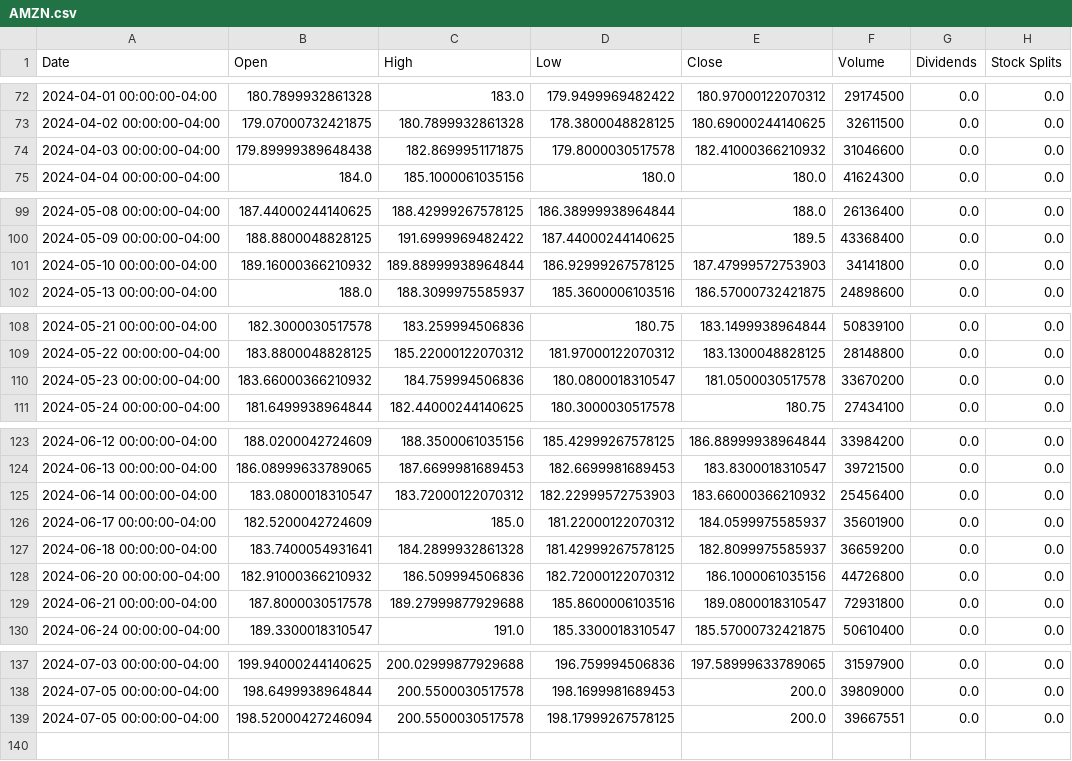
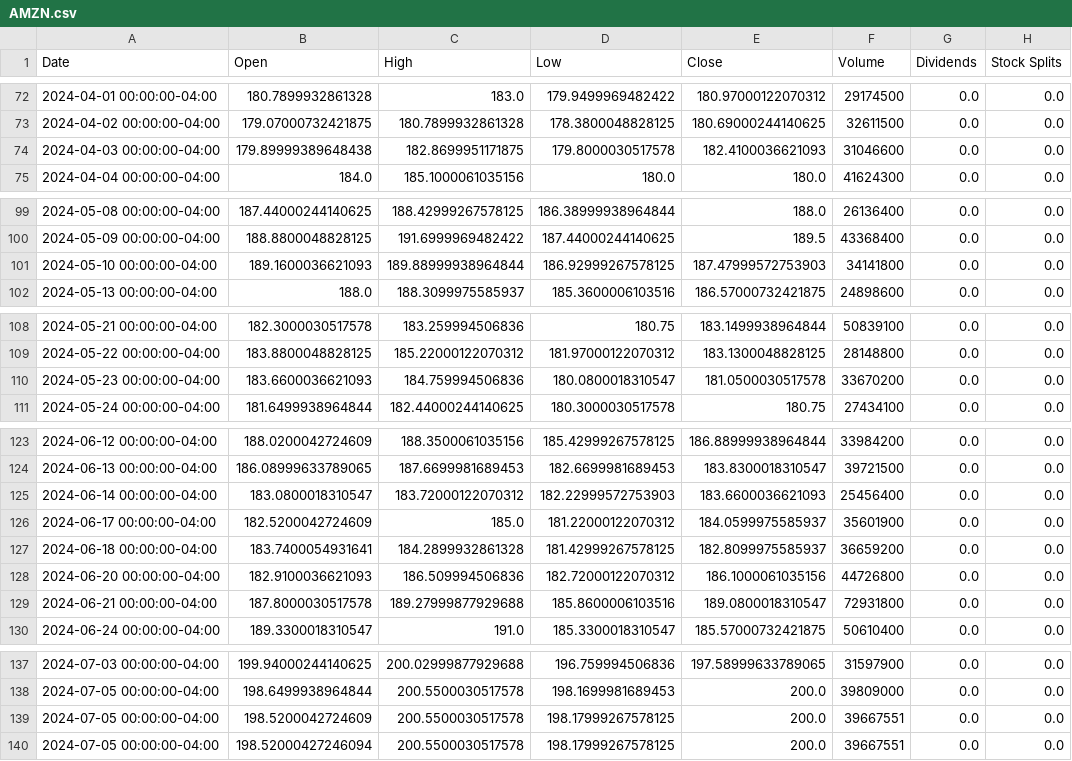
Before and after one commit to saisandeep97/StockForecastSentimentEndtoEnd, a CSV file: stock_data/AMZN.csv, drawn as a sheet; only a part is shown, gaps mark what is left out.

```diff
--- a/stock_data/AMZN.csv
+++ b/stock_data/AMZN.csv
@@ -73,3 +73,3 @@ Date,Open,High,Low,Close,Volume,Dividends,Stock Splits
 2024-04-02 00:00:00-04:00,179.07000732421875,180.7899932861328,178.3800048828125,180.69000244140625,32611500,0.0,0.0
-2024-04-03 00:00:00-04:00,179.89999389648438,182.8699951171875,179.8000030517578,182.41000366210932,31046600,0.0,0.0
+2024-04-03 00:00:00-04:00,179.89999389648438,182.8699951171875,179.8000030517578,182.4100036621093,31046600,0.0,0.0
 2024-04-04 00:00:00-04:00,184.0,185.1000061035156,180.0,180.0,41624300,0.0,0.0
@@ -100,3 +100,3 @@ Date,Open,High,Low,Close,Volume,Dividends,Stock Splits
 2024-05-09 00:00:00-04:00,188.8800048828125,191.6999969482422,187.44000244140625,189.5,43368400,0.0,0.0
-2024-05-10 00:00:00-04:00,189.16000366210932,189.88999938964844,186.92999267578125,187.47999572753903,34141800,0.0,0.0
+2024-05-10 00:00:00-04:00,189.1600036621093,189.88999938964844,186.92999267578125,187.47999572753903,34141800,0.0,0.0
 2024-05-13 00:00:00-04:00,188.0,188.3099975585937,185.3600006103516,186.57000732421875,24898600,0.0,0.0
@@ -109,3 +109,3 @@ Date,Open,High,Low,Close,Volume,Dividends,Stock Splits
 2024-05-22 00:00:00-04:00,183.8800048828125,185.22000122070312,181.97000122070312,183.1300048828125,28148800,0.0,0.0
-2024-05-23 00:00:00-04:00,183.66000366210932,184.759994506836,180.0800018310547,181.0500030517578,33670200,0.0,0.0
+2024-05-23 00:00:00-04:00,183.6600036621093,184.759994506836,180.0800018310547,181.0500030517578,33670200,0.0,0.0
 2024-05-24 00:00:00-04:00,181.6499938964844,182.44000244140625,180.3000030517578,180.75,27434100,0.0,0.0
@@ -124,6 +124,6 @@ Date,Open,High,Low,Close,Volume,Dividends,Stock Splits
 2024-06-13 00:00:00-04:00,186.08999633789065,187.6699981689453,182.6699981689453,183.8300018310547,39721500,0.0,0.0
-2024-06-14 00:00:00-04:00,183.0800018310547,183.72000122070312,182.22999572753903,183.66000366210932,25456400,0.0,0.0
+2024-06-14 00:00:00-04:00,183.0800018310547,183.72000122070312,182.22999572753903,183.6600036621093,25456400,0.0,0.0
 2024-06-17 00:00:00-04:00,182.5200042724609,185.0,181.22000122070312,184.0599975585937,35601900,0.0,0.0
 2024-06-18 00:00:00-04:00,183.7400054931641,184.2899932861328,181.42999267578125,182.8099975585937,36659200,0.0,0.0
-2024-06-20 00:00:00-04:00,182.91000366210932,186.509994506836,182.72000122070312,186.1000061035156,44726800,0.0,0.0
+2024-06-20 00:00:00-04:00,182.9100036621093,186.509994506836,182.72000122070312,186.1000061035156,44726800,0.0,0.0
 2024-06-21 00:00:00-04:00,187.8000030517578,189.27999877929688,185.8600006103516,189.0800018310547,72931800,0.0,0.0
@@ -138,2 +138,3 @@ Date,Open,High,Low,Close,Volume,Dividends,Stock Splits
 2024-07-05 00:00:00-04:00,198.6499938964844,200.5500030517578,198.1699981689453,200.0,39809000,0.0,0.0
+2024-07-05 00:00:00-04:00,198.5200042724609,200.5500030517578,198.17999267578125,200.0,39667551,0.0,0.0
 2024-07-05 00:00:00-04:00,198.52000427246094,200.5500030517578,198.17999267578125,200.0,39667551,0.0,0.0
```
Also changed, not shown: stock_data/GOOGL.csv, stock_data/MSFT.csv, 1 other file.
